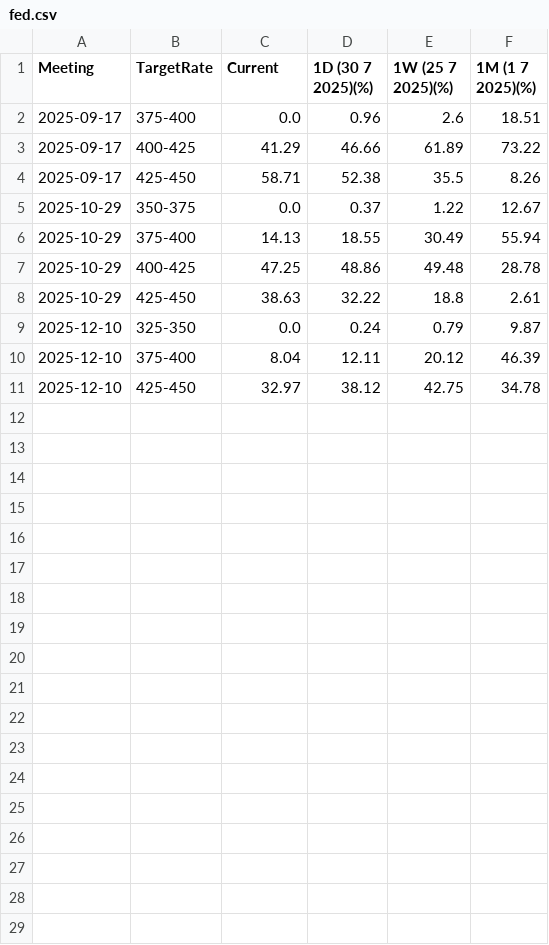
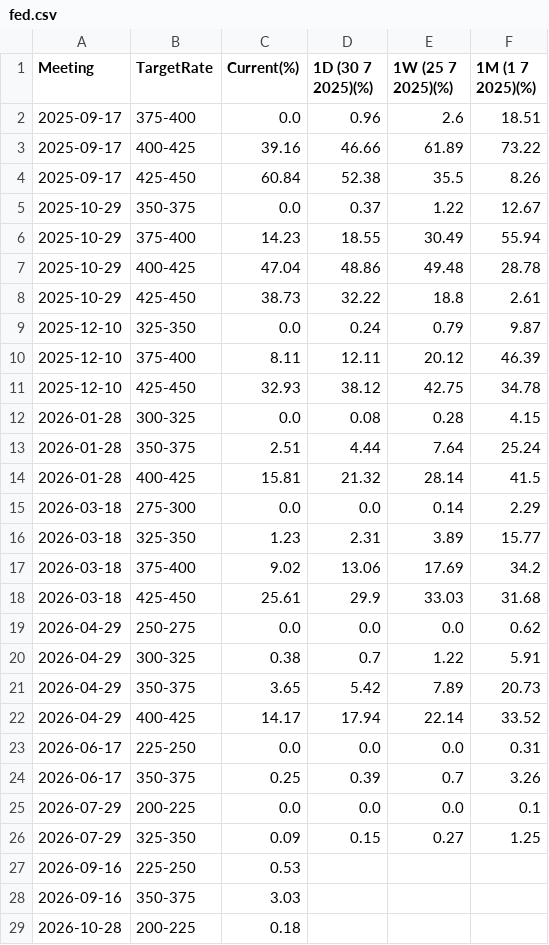
Before and after one commit to yoshi-nakane0/yoshi-nakane0.github.io-finance, a CSV file: staticfiles/control/data/fed.csv, drawn as a sheet; only a part is shown; the diff covers the shown part only.

Commit message:
Update fed.csv

```diff
--- a/staticfiles/control/data/fed.csv
+++ b/staticfiles/control/data/fed.csv
@@ -1,11 +1,29 @@
-Meeting,TargetRate,Current,1D (30 7 2025)(%),1W (25 7 2025)(%),1M (1 7 2025)(%)
+Meeting,TargetRate,Current(%),1D (30 7 2025)(%),1W (25 7 2025)(%),1M (1 7 2025)(%)
 2025-09-17,375-400,0.0,0.96,2.6,18.51
-2025-09-17,400-425,41.29,46.66,61.89,73.22
-2025-09-17,425-450,58.71,52.38,35.5,8.26
+2025-09-17,400-425,39.16,46.66,61.89,73.22
+2025-09-17,425-450,60.84,52.38,35.5,8.26
 2025-10-29,350-375,0.0,0.37,1.22,12.67
-2025-10-29,375-400,14.13,18.55,30.49,55.94
-2025-10-29,400-425,47.25,48.86,49.48,28.78
-2025-10-29,425-450,38.63,32.22,18.8,2.61
+2025-10-29,375-400,14.23,18.55,30.49,55.94
+2025-10-29,400-425,47.04,48.86,49.48,28.78
+2025-10-29,425-450,38.73,32.22,18.8,2.61
 2025-12-10,325-350,0.0,0.24,0.79,9.87
-2025-12-10,375-400,8.04,12.11,20.12,46.39
-2025-12-10,425-450,32.97,38.12,42.75,34.78
+2025-12-10,375-400,8.11,12.11,20.12,46.39
+2025-12-10,425-450,32.93,38.12,42.75,34.78
+2026-01-28,300-325,0.0,0.08,0.28,4.15
+2026-01-28,350-375,2.51,4.44,7.64,25.24
+2026-01-28,400-425,15.81,21.32,28.14,41.5
+2026-03-18,275-300,0.0,0.0,0.14,2.29
+2026-03-18,325-350,1.23,2.31,3.89,15.77
+2026-03-18,375-400,9.02,13.06,17.69,34.2
+2026-03-18,425-450,25.61,29.9,33.03,31.68
+2026-04-29,250-275,0.0,0.0,0.0,0.62
+2026-04-29,300-325,0.38,0.7,1.22,5.91
+2026-04-29,350-375,3.65,5.42,7.89,20.73
+2026-04-29,400-425,14.17,17.94,22.14,33.52
+2026-06-17,225-250,0.0,0.0,0.0,0.31
+2026-06-17,350-375,0.25,0.39,0.7,3.26
+2026-07-29,200-225,0.0,0.0,0.0,0.1
+2026-07-29,325-350,0.09,0.15,0.27,1.25
+2026-09-16,225-250,0.53,,,
+2026-09-16,350-375,3.03,,,
+2026-10-28,200-225,0.18,,,
```
Also changed, not shown: 3 added rows elsewhere in this file.
